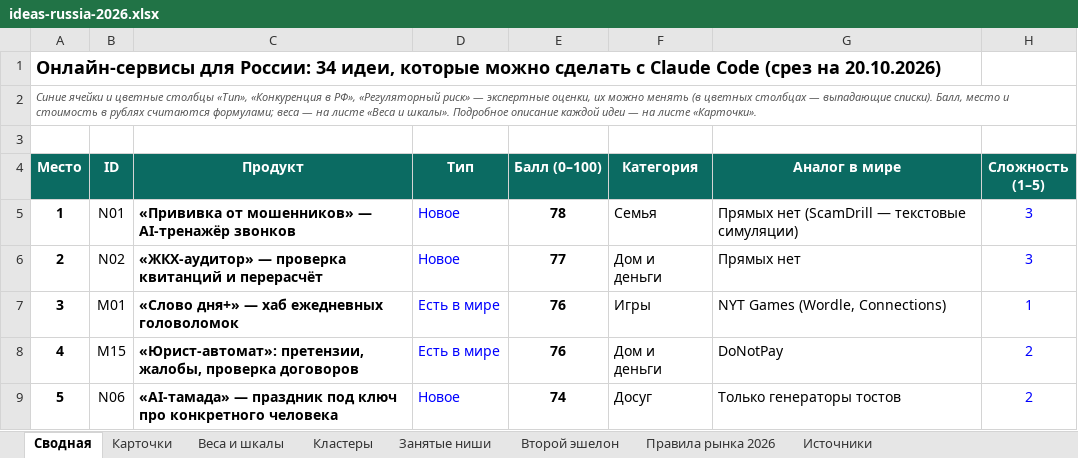
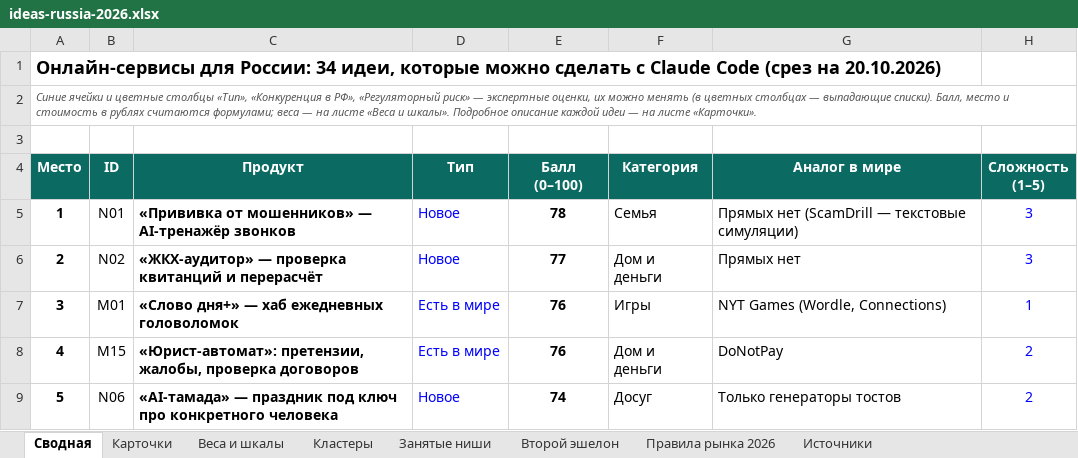
Before and after one commit to nikolaylobanovrus/ideas, an Excel workbook: ideas-russia-2026.xlsx, sheet Сводная, drawn as a sheet; only a part is shown; values as stored, in another font and other column widths than the file's, no borders; charts and pictures and conditional formats not drawn; ↵ is a line break in a cell; the diff names each change by its address in the sheet, - before the commit and + after, or states it on an @@ line.

```diff
--- a/ideas-russia-2026.xlsx (sheet Сводная)
+++ b/ideas-russia-2026.xlsx (sheet Сводная)
-E4: Балл (0–100)
+E4: Балл ↵ (0–100)
```
Also changed, not shown: sheet Второй эшелон, formulas that keep their value, 2 other files.
